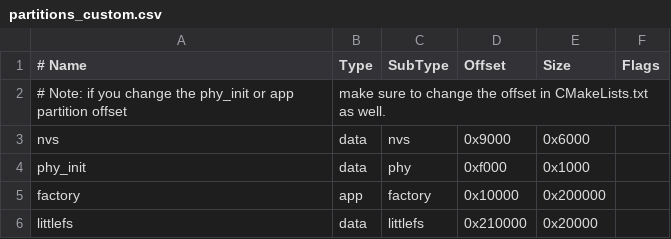
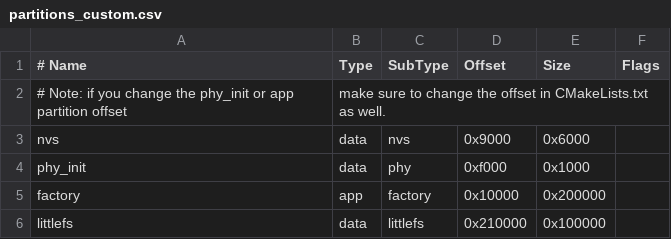
Before and after one commit to Yurisu/lv_port_esp32c3, a CSV file: partitions_custom.csv, drawn as a sheet.

```diff
--- a/partitions_custom.csv
+++ b/partitions_custom.csv
@@ -5,2 +5,2 @@ phy_init, data, phy,     0xf000,   0x1000,
 factory,  app,  factory, 0x10000,  0x200000,
-littlefs,  data, littlefs,  0x210000, 0x20000,
+littlefs,  data, littlefs,  0x210000, 0x100000,
```
Also changed, not shown: 14 other files.
